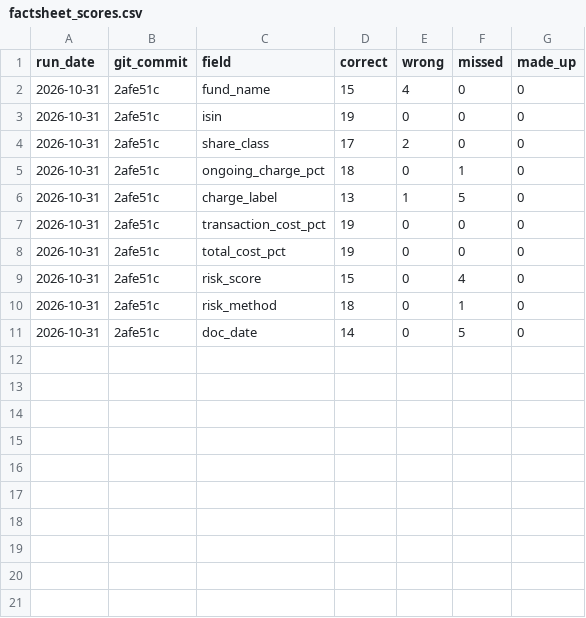
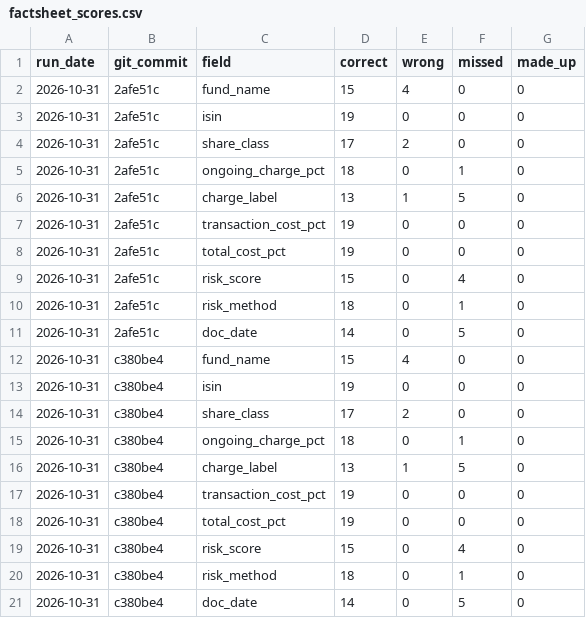
Before and after one commit to Nawaraj12345/fund-crosschecker, a CSV file: results/factsheet_scores.csv, drawn as a sheet; the diff names each change by its address in the sheet, - before the commit and + after, or states it on an @@ line.

Commit message:
Recorded the KID and factsheet scores after the docs fixes

```diff
--- a/results/factsheet_scores.csv
+++ b/results/factsheet_scores.csv
+row 12: 2026-10-31 | c380be4 | fund_name | 15 | 4 | 0 | 0
+row 13: 2026-10-31 | c380be4 | isin | 19 | 0 | 0 | 0
+row 14: 2026-10-31 | c380be4 | share_class | 17 | 2 | 0 | 0
+row 15: 2026-10-31 | c380be4 | ongoing_charge_pct | 18 | 0 | 1 | 0
+row 16: 2026-10-31 | c380be4 | charge_label | 13 | 1 | 5 | 0
+row 17: 2026-10-31 | c380be4 | transaction_cost_pct | 19 | 0 | 0 | 0
+row 18: 2026-10-31 | c380be4 | total_cost_pct | 19 | 0 | 0 | 0
+row 19: 2026-10-31 | c380be4 | risk_score | 15 | 0 | 4 | 0
+row 20: 2026-10-31 | c380be4 | risk_method | 18 | 0 | 1 | 0
+row 21: 2026-10-31 | c380be4 | doc_date | 14 | 0 | 5 | 0
```
Also changed, not shown: results/kid_scores.csv.
